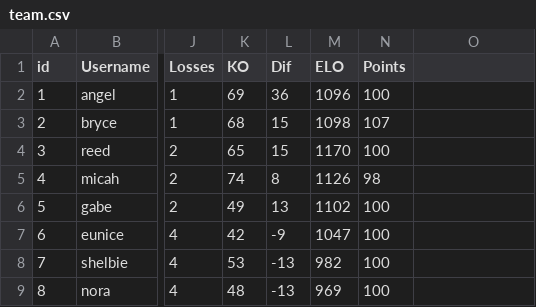
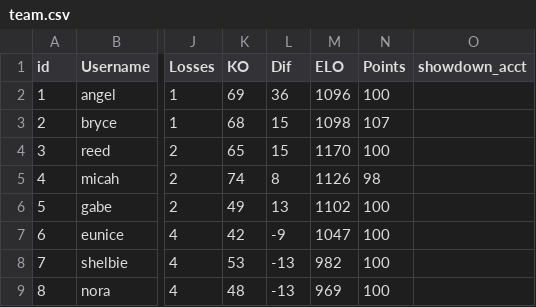
Before and after one commit to TheCodeWriter485/cubicle-pokemon-league, a CSV file: backend/database/team.csv, drawn as a sheet; only a part is shown, gaps mark what is left out; the diff names each change by its address in the sheet, - before the commit and + after, or states it on an @@ line.

```diff
--- a/backend/database/team.csv
+++ b/backend/database/team.csv
-O1: (empty)
+O1: showdown_acct
```
Also changed, not shown: 9 other files.
